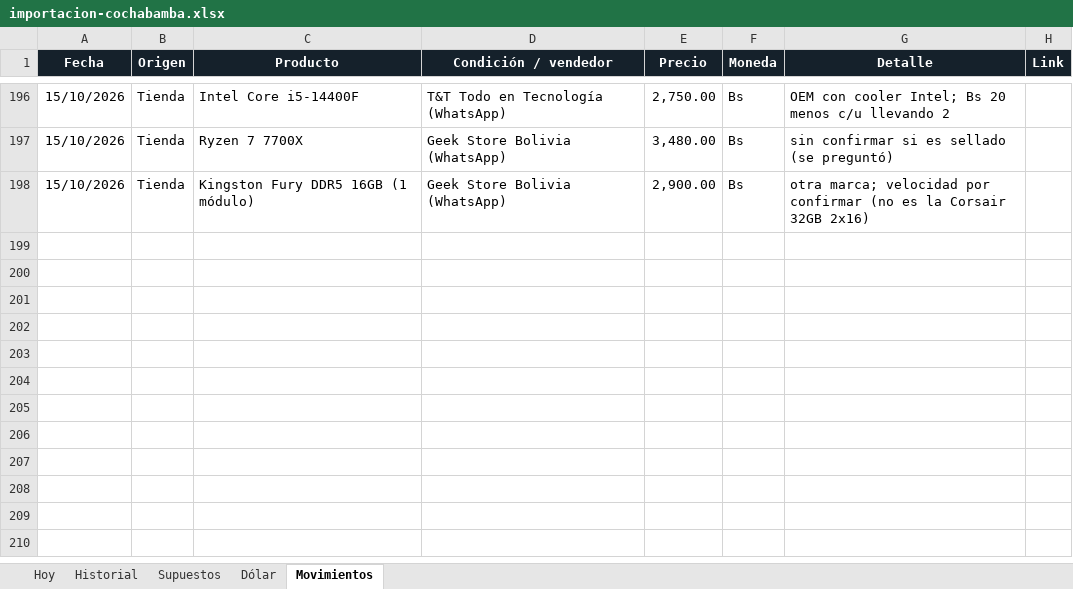
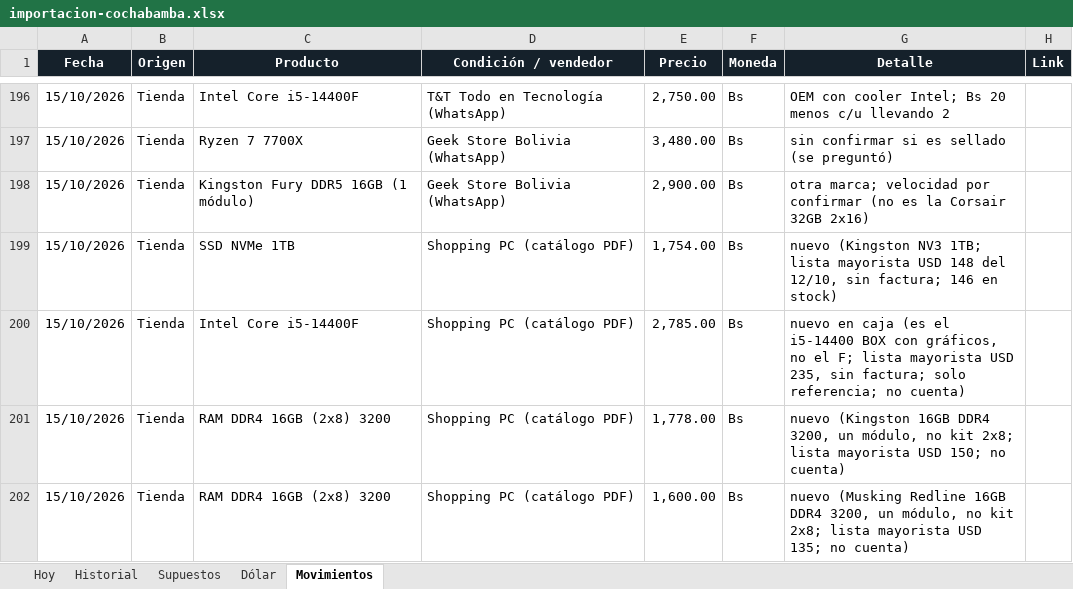
Before and after one commit to Santi491/Claude-, an Excel workbook: importacion-cochabamba.xlsx, sheet Movimientos, drawn as a sheet; only a part is shown, gaps mark what is left out; values as stored, in another font and other column widths than the file's, no borders; table styles not drawn; the diff names each change by its address in the sheet, - before the commit and + after, or states it on an @@ line.

```diff
--- a/importacion-cochabamba.xlsx (sheet Movimientos)
+++ b/importacion-cochabamba.xlsx (sheet Movimientos)
+row 199: 15/10/2026 | Tienda | SSD NVMe 1TB | Shopping PC (catálogo PDF) | 1,754.00 | Bs | nuevo (Kingston NV3 1TB; lista mayorista USD 148 del 12/10, sin factura; 146 en stock)
+row 200: 15/10/2026 | Tienda | Intel Core i5-14400F | Shopping PC (catálogo PDF) | 2,785.00 | Bs | nuevo en caja (es el i5-14400 BOX con gráficos, no el F; lista mayorista USD 235, sin factura; solo referencia; no cuenta)
+row 201: 15/10/2026 | Tienda | RAM DDR4 16GB (2x8) 3200 | Shopping PC (catálogo PDF) | 1,778.00 | Bs | nuevo (Kingston 16GB DDR4 3200, un módulo, no kit 2x8; lista mayorista USD 150; no cuenta)
+row 202: 15/10/2026 | Tienda | RAM DDR4 16GB (2x8) 3200 | Shopping PC (catálogo PDF) | 1,600.00 | Bs | nuevo (Musking Redline 16GB DDR4 3200, un módulo, no kit 2x8; lista mayorista USD 135; no cuenta)
```
Also changed, not shown: sheet Hoy, sheet Historial, 13 other files.
